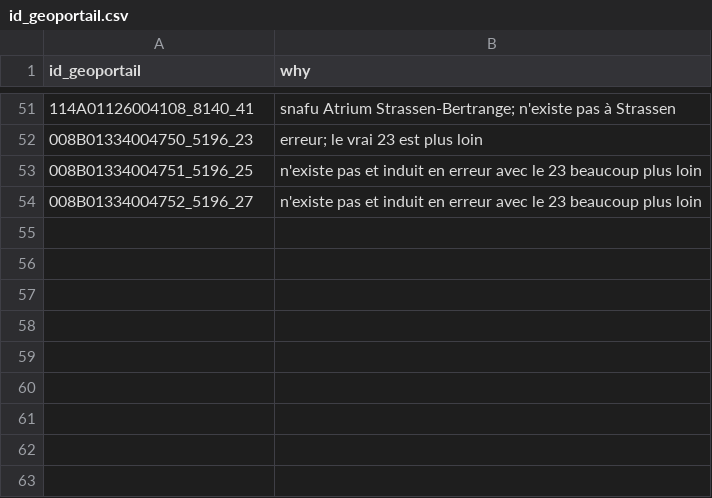
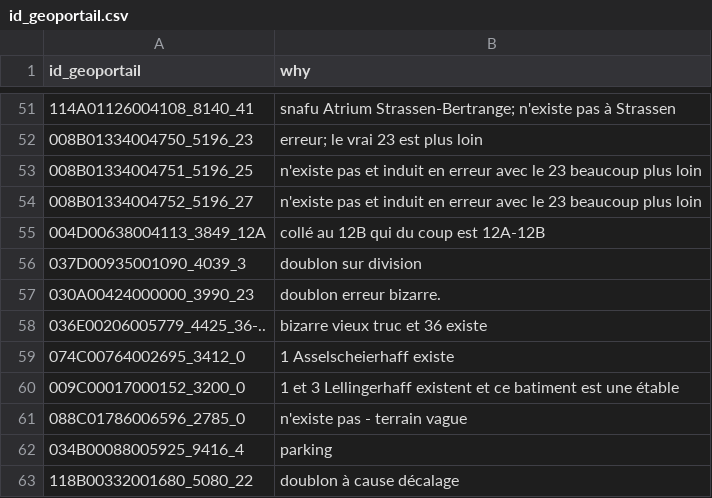
Before and after one commit to osmlu/csventrifuge, a CSV file: filters/luxembourg_addresses/id_geoportail.csv, drawn as a sheet; only a part is shown, gaps mark what is left out; the diff names each change by its address in the sheet, - before the commit and + after, or states it on an @@ line.

```diff
--- a/filters/luxembourg_addresses/id_geoportail.csv
+++ b/filters/luxembourg_addresses/id_geoportail.csv
+row 55: 004D00638004113_3849_12A | collé au 12B qui du coup est 12A-12B
+row 56: 037D00935001090_4039_3 | doublon sur division
+row 57: 030A00424000000_3990_23 | doublon erreur bizarre.
+row 58: 036E00206005779_4425_36-.. | bizarre vieux truc et 36 existe
+row 59: 074C00764002695_3412_0 | 1 Asselscheierhaff existe
+row 60: 009C00017000152_3200_0 | 1 et 3 Lellingerhaff existent et ce batiment est une étable
+row 61: 088C01786006596_2785_0 | n'existe pas - terrain vague
+row 62: 034B00088005925_9416_4 | parking
+row 63: 118B00332001680_5080_22 | doublon à cause décalage
```
Also changed, not shown: rules/luxembourg_addresses/rue.csv.
